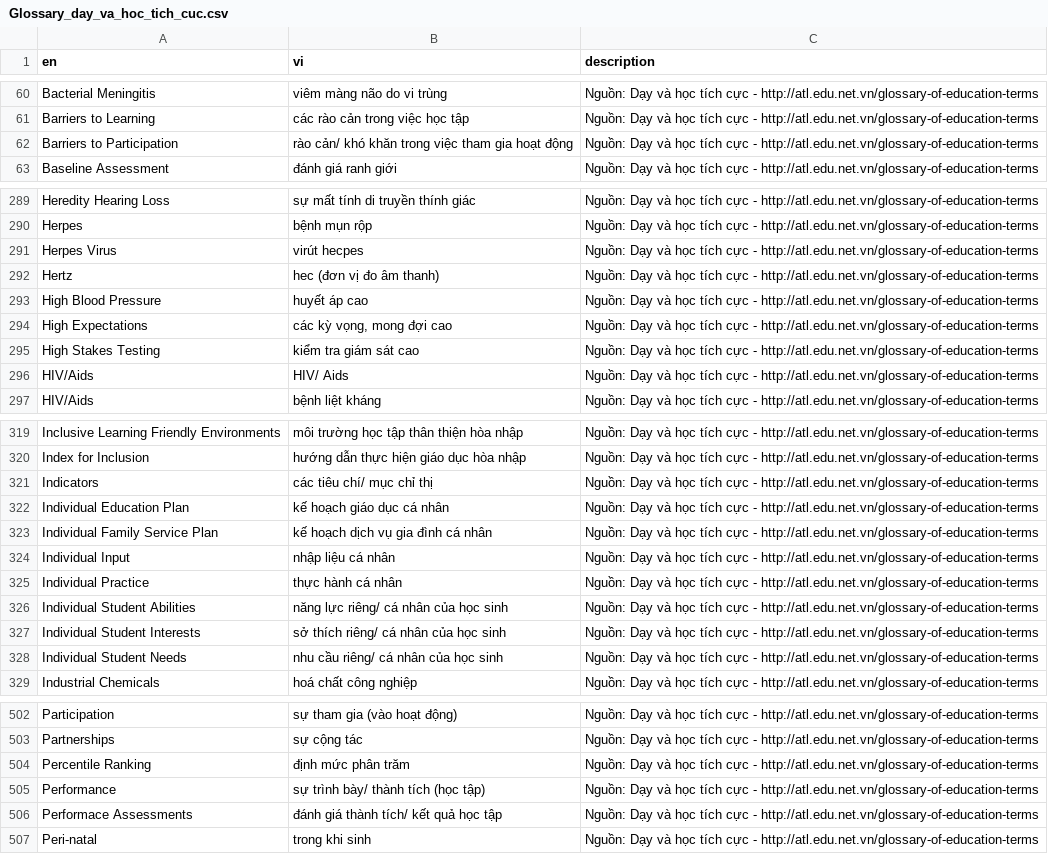
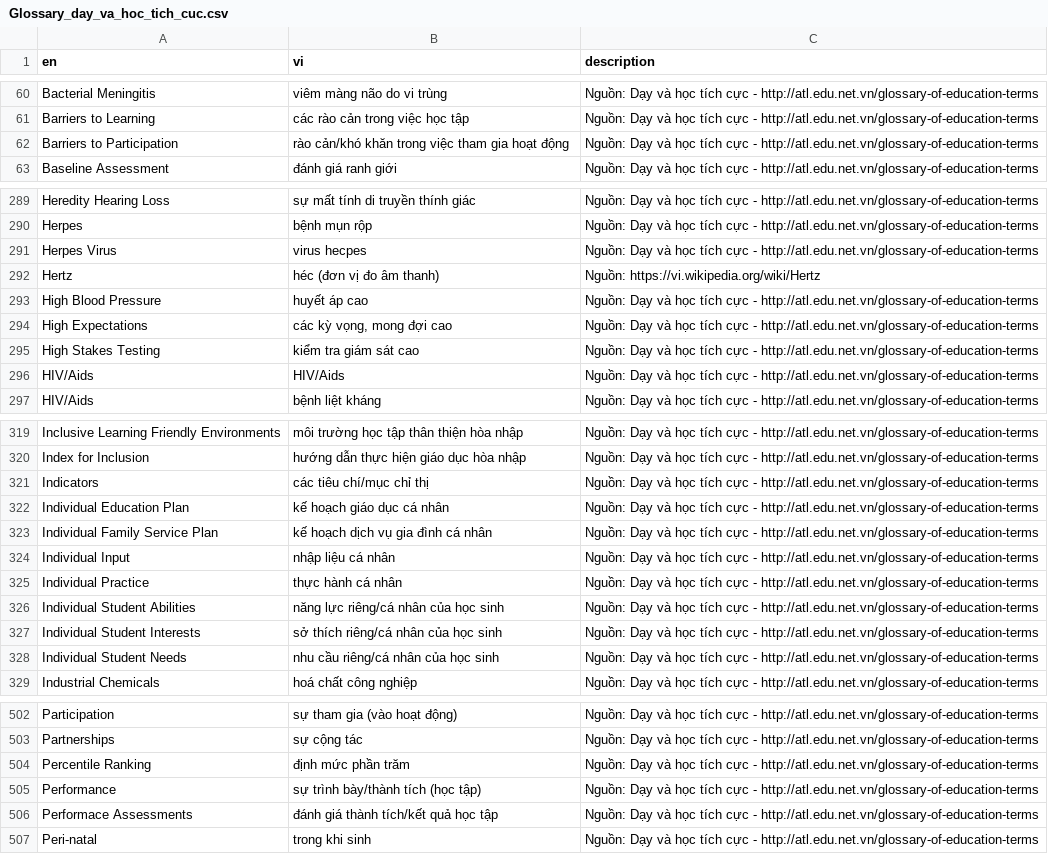
Before and after one commit to thiminhnhut/STEM, a CSV file: Glossary_day_va_hoc_tich_cuc.csv, drawn as a sheet; only a part is shown, gaps mark what is left out; the diff covers the shown part only.

```diff
--- a/Glossary_day_va_hoc_tich_cuc.csv
+++ b/Glossary_day_va_hoc_tich_cuc.csv
@@ -61,3 +61,3 @@ Bacterial Meningitis,viêm màng não do vi trùng,Nguồn: Dạy và học tíc
 Barriers to Learning,các rào cản trong việc học tập,Nguồn: Dạy và học tích cực - http://atl.edu.net.vn/glossary-of-education-terms
-Barriers to Participation,rào cản/ khó khăn trong việc tham gia hoạt động,Nguồn: Dạy và học tích cực - http://atl.edu.net.vn/glossary-of-education-terms
+Barriers to Participation,rào cản/khó khăn trong việc tham gia hoạt động,Nguồn: Dạy và học tích cực - http://atl.edu.net.vn/glossary-of-education-terms
 Baseline Assessment,đánh giá ranh giới,Nguồn: Dạy và học tích cực - http://atl.edu.net.vn/glossary-of-education-terms
@@ -290,4 +290,4 @@ Heredity Hearing Loss,sự mất tính di truyền thính giác,Nguồn: Dạy v
 Herpes,bệnh mụn rộp,Nguồn: Dạy và học tích cực - http://atl.edu.net.vn/glossary-of-education-terms
-Herpes Virus,virút hecpes,Nguồn: Dạy và học tích cực - http://atl.edu.net.vn/glossary-of-education-terms
-Hertz,hec (đơn vị đo âm thanh),Nguồn: Dạy và học tích cực - http://atl.edu.net.vn/glossary-of-education-terms
+Herpes Virus,virus hecpes,Nguồn: Dạy và học tích cực - http://atl.edu.net.vn/glossary-of-education-terms
+Hertz,héc (đơn vị đo âm thanh),Nguồn: https://vi.wikipedia.org/wiki/Hertz
 High Blood Pressure,huyết áp cao,Nguồn: Dạy và học tích cực - http://atl.edu.net.vn/glossary-of-education-terms
@@ -295,3 +295,3 @@ High Expectations,"các kỳ vọng, mong đợi cao",Nguồn: Dạy và học t
 High Stakes Testing,kiểm tra giám sát cao,Nguồn: Dạy và học tích cực - http://atl.edu.net.vn/glossary-of-education-terms
-HIV/Aids,HIV/ Aids,Nguồn: Dạy và học tích cực - http://atl.edu.net.vn/glossary-of-education-terms
+HIV/Aids,HIV/Aids,Nguồn: Dạy và học tích cực - http://atl.edu.net.vn/glossary-of-education-terms
 HIV/Aids,bệnh liệt kháng,Nguồn: Dạy và học tích cực - http://atl.edu.net.vn/glossary-of-education-terms
@@ -320,3 +320,3 @@ Inclusive Learning Friendly Environments,môi trường học tập thân thiệ
 Index for Inclusion,hướng dẫn thực hiện giáo dục hòa nhập,Nguồn: Dạy và học tích cực - http://atl.edu.net.vn/glossary-of-education-terms
-Indicators,các tiêu chí/ mục chỉ thị,Nguồn: Dạy và học tích cực - http://atl.edu.net.vn/glossary-of-education-terms
+Indicators,các tiêu chí/mục chỉ thị,Nguồn: Dạy và học tích cực - http://atl.edu.net.vn/glossary-of-education-terms
 Individual Education Plan,kế hoạch giáo dục cá nhân,Nguồn: Dạy và học tích cực - http://atl.edu.net.vn/glossary-of-education-terms
@@ -325,5 +325,5 @@ Individual Input,nhập liệu cá nhân,Nguồn: Dạy và học tích cực -
 Individual Practice,thực hành cá nhân,Nguồn: Dạy và học tích cực - http://atl.edu.net.vn/glossary-of-education-terms
-Individual Student Abilities,năng lực riêng/ cá nhân của học sinh,Nguồn: Dạy và học tích cực - http://atl.edu.net.vn/glossary-of-education-terms
-Individual Student Interests,sở thích riêng/ cá nhân của học sinh,Nguồn: Dạy và học tích cực - http://atl.edu.net.vn/glossary-of-education-terms
-Individual Student Needs,nhu cầu riêng/ cá nhân của học sinh,Nguồn: Dạy và học tích cực - http://atl.edu.net.vn/glossary-of-education-terms
+Individual Student Abilities,năng lực riêng/cá nhân của học sinh,Nguồn: Dạy và học tích cực - http://atl.edu.net.vn/glossary-of-education-terms
+Individual Student Interests,sở thích riêng/cá nhân của học sinh,Nguồn: Dạy và học tích cực - http://atl.edu.net.vn/glossary-of-education-terms
+Individual Student Needs,nhu cầu riêng/cá nhân của học sinh,Nguồn: Dạy và học tích cực - http://atl.edu.net.vn/glossary-of-education-terms
 Industrial Chemicals,hoá chất công nghiệp,Nguồn: Dạy và học tích cực - http://atl.edu.net.vn/glossary-of-education-terms
@@ -503,5 +503,5 @@ Participation,sự tham gia (vào hoạt động),Nguồn: Dạy và học tích
 Partnerships,sự cộng tác,Nguồn: Dạy và học tích cực - http://atl.edu.net.vn/glossary-of-education-terms
-Percentile Ranking,định mức phân trăm,Nguồn: Dạy và học tích cực - http://atl.edu.net.vn/glossary-of-education-terms
-Performance,sự trình bày/ thành tích (học tập),Nguồn: Dạy và học tích cực - http://atl.edu.net.vn/glossary-of-education-terms
-Performace Assessments,đánh giá thành tích/ kết quả học tập,Nguồn: Dạy và học tích cực - http://atl.edu.net.vn/glossary-of-education-terms
+Percentile Ranking,định mức phần trăm,Nguồn: Dạy và học tích cực - http://atl.edu.net.vn/glossary-of-education-terms
+Performance,sự trình bày/thành tích (học tập),Nguồn: Dạy và học tích cực - http://atl.edu.net.vn/glossary-of-education-terms
+Performace Assessments,đánh giá thành tích/kết quả học tập,Nguồn: Dạy và học tích cực - http://atl.edu.net.vn/glossary-of-education-terms
 Peri-natal,trong khi sinh,Nguồn: Dạy và học tích cực - http://atl.edu.net.vn/glossary-of-education-terms
```
Also changed, not shown: 26 edited cells elsewhere in this file, NDH_Mini_physics_glossary.csv, NYU_3-5_math_glossary.csv, 2 other files.
